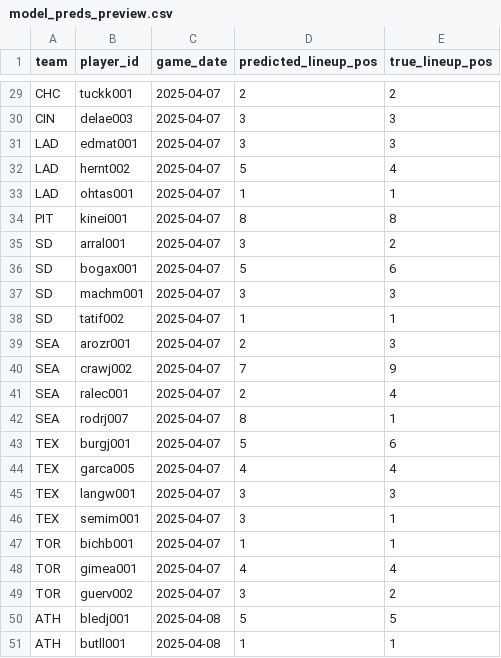
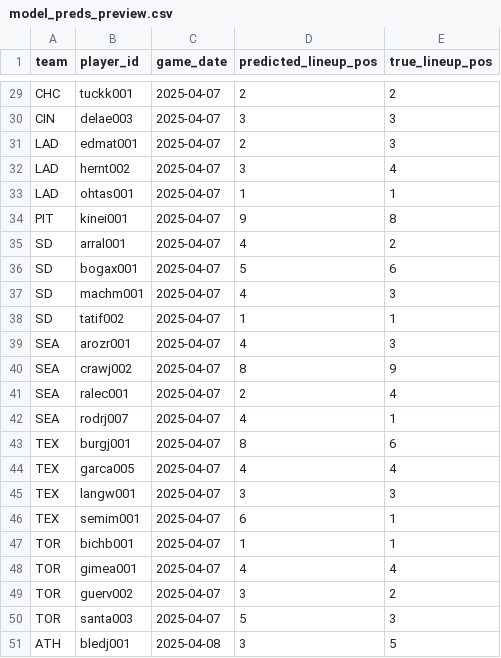
Before and after one commit to jmsellitti1/CMPU395_FinalProject, a CSV file: data/model_preds_preview.csv, drawn as a sheet; only a part is shown, gaps mark what is left out; the diff covers the shown part only.

```diff
--- a/data/model_preds_preview.csv
+++ b/data/model_preds_preview.csv
@@ -30,18 +30,18 @@ CHC,tuckk001,2025-04-07,2,2
 CIN,delae003,2025-04-07,3,3
-LAD,edmat001,2025-04-07,3,3
-LAD,hernt002,2025-04-07,5,4
+LAD,edmat001,2025-04-07,2,3
+LAD,hernt002,2025-04-07,3,4
 LAD,ohtas001,2025-04-07,1,1
-PIT,kinei001,2025-04-07,8,8
-SD,arral001,2025-04-07,3,2
+PIT,kinei001,2025-04-07,9,8
+SD,arral001,2025-04-07,4,2
 SD,bogax001,2025-04-07,5,6
-SD,machm001,2025-04-07,3,3
+SD,machm001,2025-04-07,4,3
 SD,tatif002,2025-04-07,1,1
-SEA,arozr001,2025-04-07,2,3
-SEA,crawj002,2025-04-07,7,9
+SEA,arozr001,2025-04-07,4,3
+SEA,crawj002,2025-04-07,8,9
 SEA,ralec001,2025-04-07,2,4
-SEA,rodrj007,2025-04-07,8,1
-TEX,burgj001,2025-04-07,5,6
+SEA,rodrj007,2025-04-07,4,1
+TEX,burgj001,2025-04-07,8,6
 TEX,garca005,2025-04-07,4,4
 TEX,langw001,2025-04-07,3,3
-TEX,semim001,2025-04-07,3,1
+TEX,semim001,2025-04-07,6,1
 TOR,bichb001,2025-04-07,1,1
@@ -49,3 +49,3 @@ TOR,gimea001,2025-04-07,4,4
 TOR,guerv002,2025-04-07,3,2
-ATH,bledj001,2025-04-08,5,5
-ATH,butll001,2025-04-08,1,1
+TOR,santa003,2025-04-07,5,3
+ATH,bledj001,2025-04-08,3,5
```
Also changed, not shown: 16 edited cells elsewhere in this file, data/features_preview.csv, 4 other files.
